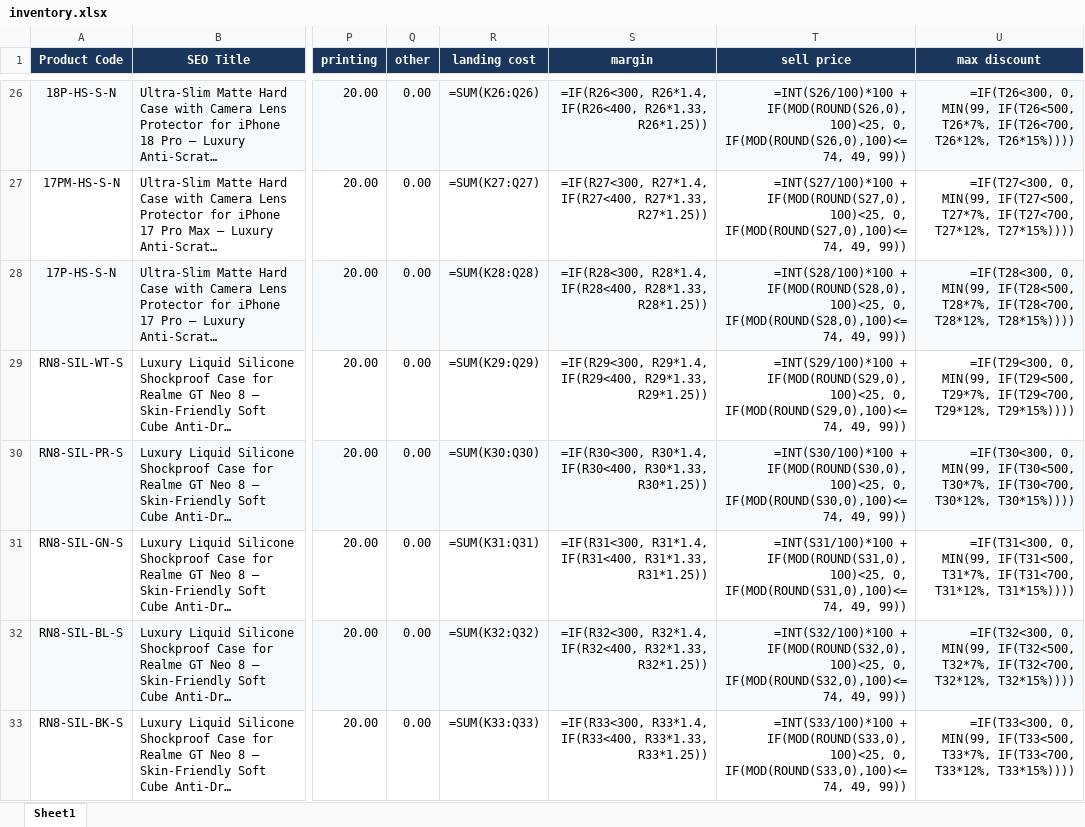
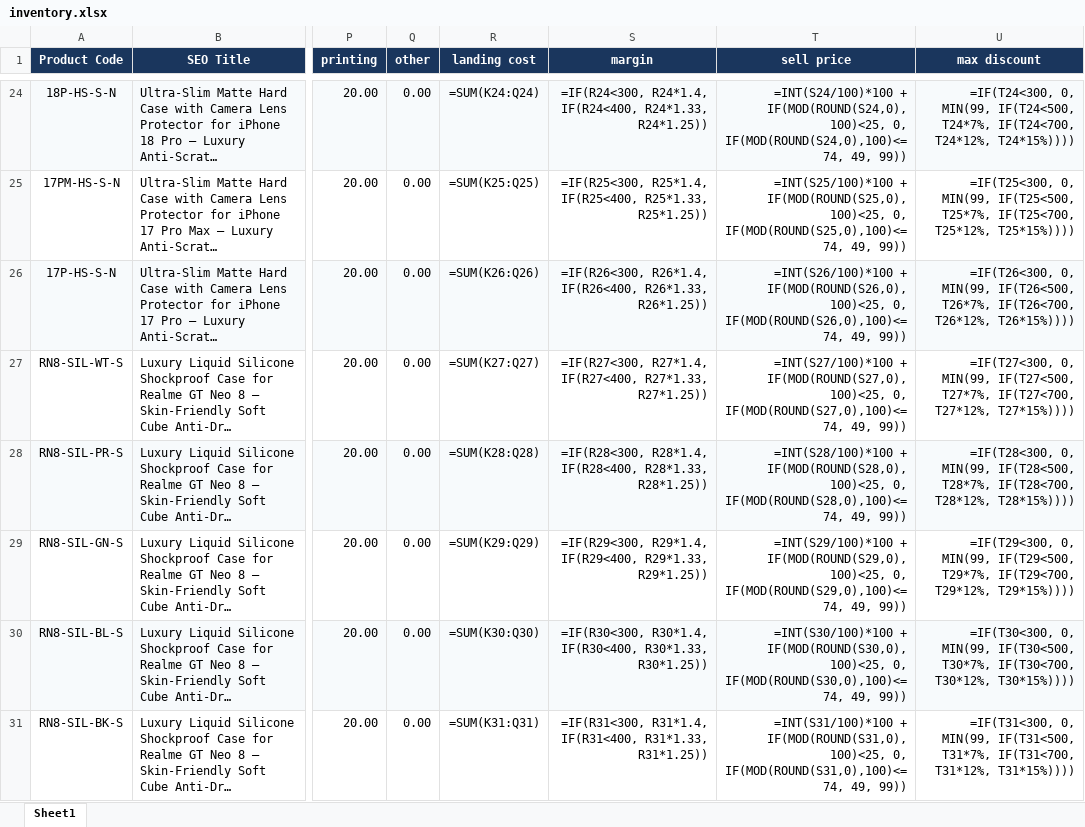
Before and after one commit to pheonixsabit/coverstore, an Excel workbook: inventory.xlsx, sheet Sheet1, drawn as a sheet; only a part is shown, gaps mark what is left out; long unchanged cells end in …; values as stored, in another font and other column widths than the file's, no borders; formulas without a stored value are shown as written; addresses are those after the commit; the diff covers the shown part only; the diff names each change by its address in the sheet, - before the commit and + after, or states it on an @@ line.

```diff
--- a/inventory.xlsx (sheet Sheet1)
+++ b/inventory.xlsx (sheet Sheet1)
-R24 (landing cost): =SUM(K26:Q26)
+R24 (landing cost): =SUM(K24:Q24)
-S24 (margin): =IF(R26<300, R26*1.4, IF(R26<400, R26*1.33, R26*1.25))
+S24 (margin): =IF(R24<300, R24*1.4, IF(R24<400, R24*1.33, R24*1.25))
-T24 (sell price): =INT(S26/100)*100 + IF(MOD(ROUND(S26,0),100)<25, 0, IF(MOD(ROUND(S26,0),100)<=74, 49, 99))
+T24 (sell price): =INT(S24/100)*100 + IF(MOD(ROUND(S24,0),100)<25, 0, IF(MOD(ROUND(S24,0),100)<=74, 49, 99))
-U24 (max discount): =IF(T26<300, 0, MIN(99, IF(T26<500, T26*7%, IF(T26<700, T26*12%, T26*15%))))
+U24 (max discount): =IF(T24<300, 0, MIN(99, IF(T24<500, T24*7%, IF(T24<700, T24*12%, T24*15%))))
-R25 (landing cost): =SUM(K27:Q27)
+R25 (landing cost): =SUM(K25:Q25)
-S25 (margin): =IF(R27<300, R27*1.4, IF(R27<400, R27*1.33, R27*1.25))
+S25 (margin): =IF(R25<300, R25*1.4, IF(R25<400, R25*1.33, R25*1.25))
-T25 (sell price): =INT(S27/100)*100 + IF(MOD(ROUND(S27,0),100)<25, 0, IF(MOD(ROUND(S27,0),100)<=74, 49, 99))
+T25 (sell price): =INT(S25/100)*100 + IF(MOD(ROUND(S25,0),100)<25, 0, IF(MOD(ROUND(S25,0),100)<=74, 49, 99))
-U25 (max discount): =IF(T27<300, 0, MIN(99, IF(T27<500, T27*7%, IF(T27<700, T27*12%, T27*15%))))
+U25 (max discount): =IF(T25<300, 0, MIN(99, IF(T25<500, T25*7%, IF(T25<700, T25*12%, T25*15%))))
-R26 (landing cost): =SUM(K28:Q28)
+R26 (landing cost): =SUM(K26:Q26)
-S26 (margin): =IF(R28<300, R28*1.4, IF(R28<400, R28*1.33, R28*1.25))
+S26 (margin): =IF(R26<300, R26*1.4, IF(R26<400, R26*1.33, R26*1.25))
-T26 (sell price): =INT(S28/100)*100 + IF(MOD(ROUND(S28,0),100)<25, 0, IF(MOD(ROUND(S28,0),100)<=74, 49, 99))
+T26 (sell price): =INT(S26/100)*100 + IF(MOD(ROUND(S26,0),100)<25, 0, IF(MOD(ROUND(S26,0),100)<=74, 49, 99))
-U26 (max discount): =IF(T28<300, 0, MIN(99, IF(T28<500, T28*7%, IF(T28<700, T28*12%, T28*15%))))
+U26 (max discount): =IF(T26<300, 0, MIN(99, IF(T26<500, T26*7%, IF(T26<700, T26*12%, T26*15%))))
-R27 (landing cost): =SUM(K29:Q29)
+R27 (landing cost): =SUM(K27:Q27)
-S27 (margin): =IF(R29<300, R29*1.4, IF(R29<400, R29*1.33, R29*1.25))
+S27 (margin): =IF(R27<300, R27*1.4, IF(R27<400, R27*1.33, R27*1.25))
-T27 (sell price): =INT(S29/100)*100 + IF(MOD(ROUND(S29,0),100)<25, 0, IF(MOD(ROUND(S29,0),100)<=74, 49, 99))
+T27 (sell price): =INT(S27/100)*100 + IF(MOD(ROUND(S27,0),100)<25, 0, IF(MOD(ROUND(S27,0),100)<=74, 49, 99))
-U27 (max discount): =IF(T29<300, 0, MIN(99, IF(T29<500, T29*7%, IF(T29<700, T29*12%, T29*15%))))
+U27 (max discount): =IF(T27<300, 0, MIN(99, IF(T27<500, T27*7%, IF(T27<700, T27*12%, T27*15%))))
-R28 (landing cost): =SUM(K30:Q30)
+R28 (landing cost): =SUM(K28:Q28)
-S28 (margin): =IF(R30<300, R30*1.4, IF(R30<400, R30*1.33, R30*1.25))
+S28 (margin): =IF(R28<300, R28*1.4, IF(R28<400, R28*1.33, R28*1.25))
-T28 (sell price): =INT(S30/100)*100 + IF(MOD(ROUND(S30,0),100)<25, 0, IF(MOD(ROUND(S30,0),100)<=74, 49, 99))
+T28 (sell price): =INT(S28/100)*100 + IF(MOD(ROUND(S28,0),100)<25, 0, IF(MOD(ROUND(S28,0),100)<=74, 49, 99))
-U28 (max discount): =IF(T30<300, 0, MIN(99, IF(T30<500, T30*7%, IF(T30<700, T30*12%, T30*15%))))
+U28 (max discount): =IF(T28<300, 0, MIN(99, IF(T28<500, T28*7%, IF(T28<700, T28*12%, T28*15%))))
-R29 (landing cost): =SUM(K31:Q31)
+R29 (landing cost): =SUM(K29:Q29)
-S29 (margin): =IF(R31<300, R31*1.4, IF(R31<400, R31*1.33, R31*1.25))
+S29 (margin): =IF(R29<300, R29*1.4, IF(R29<400, R29*1.33, R29*1.25))
-T29 (sell price): =INT(S31/100)*100 + IF(MOD(ROUND(S31,0),100)<25, 0, IF(MOD(ROUND(S31,0),100)<=74, 49, 99))
+T29 (sell price): =INT(S29/100)*100 + IF(MOD(ROUND(S29,0),100)<25, 0, IF(MOD(ROUND(S29,0),100)<=74, 49, 99))
-U29 (max discount): =IF(T31<300, 0, MIN(99, IF(T31<500, T31*7%, IF(T31<700, T31*12%, T31*15%))))
+U29 (max discount): =IF(T29<300, 0, MIN(99, IF(T29<500, T29*7%, IF(T29<700, T29*12%, T29*15%))))
-R30 (landing cost): =SUM(K32:Q32)
+R30 (landing cost): =SUM(K30:Q30)
-S30 (margin): =IF(R32<300, R32*1.4, IF(R32<400, R32*1.33, R32*1.25))
+S30 (margin): =IF(R30<300, R30*1.4, IF(R30<400, R30*1.33, R30*1.25))
-T30 (sell price): =INT(S32/100)*100 + IF(MOD(ROUND(S32,0),100)<25, 0, IF(MOD(ROUND(S32,0),100)<=74, 49, 99))
+T30 (sell price): =INT(S30/100)*100 + IF(MOD(ROUND(S30,0),100)<25, 0, IF(MOD(ROUND(S30,0),100)<=74, 49, 99))
-U30 (max discount): =IF(T32<300, 0, MIN(99, IF(T32<500, T32*7%, IF(T32<700, T32*12%, T32*15%))))
+U30 (max discount): =IF(T30<300, 0, MIN(99, IF(T30<500, T30*7%, IF(T30<700, T30*12%, T30*15%))))
-R31 (landing cost): =SUM(K33:Q33)
+R31 (landing cost): =SUM(K31:Q31)
-S31 (margin): =IF(R33<300, R33*1.4, IF(R33<400, R33*1.33, R33*1.25))
+S31 (margin): =IF(R31<300, R31*1.4, IF(R31<400, R31*1.33, R31*1.25))
-T31 (sell price): =INT(S33/100)*100 + IF(MOD(ROUND(S33,0),100)<25, 0, IF(MOD(ROUND(S33,0),100)<=74, 49, 99))
+T31 (sell price): =INT(S31/100)*100 + IF(MOD(ROUND(S31,0),100)<25, 0, IF(MOD(ROUND(S31,0),100)<=74, 49, 99))
-U31 (max discount): =IF(T33<300, 0, MIN(99, IF(T33<500, T33*7%, IF(T33<700, T33*12%, T33*15%))))
+U31 (max discount): =IF(T31<300, 0, MIN(99, IF(T31<500, T31*7%, IF(T31<700, T31*12%, T31*15%))))
```
Also changed, not shown: 6 added rows, 2 removed rows and 260 edited cells elsewhere in this sheet, 13 other files.
